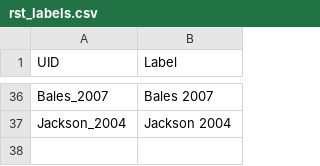
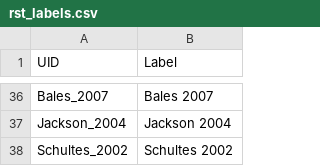
Before and after one commit to zacwarren88/myse_meta, a CSV file: rst_labels.csv, drawn as a sheet; only a part is shown, gaps mark what is left out; the diff names each change by its address in the sheet, - before the commit and + after, or states it on an @@ line.

```diff
--- a/rst_labels.csv
+++ b/rst_labels.csv
+row 38: Schultes_2002 | Schultes 2002
```
Also changed, not shown: rst_behavior.csv, rst_character.csv, 5 other files.
